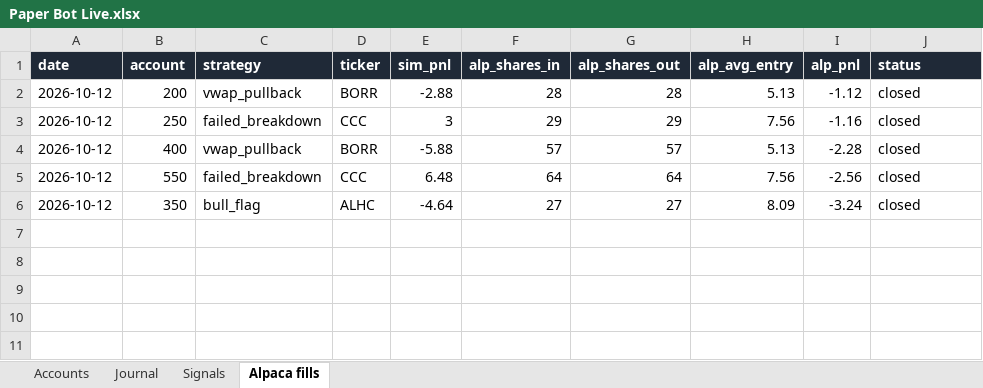
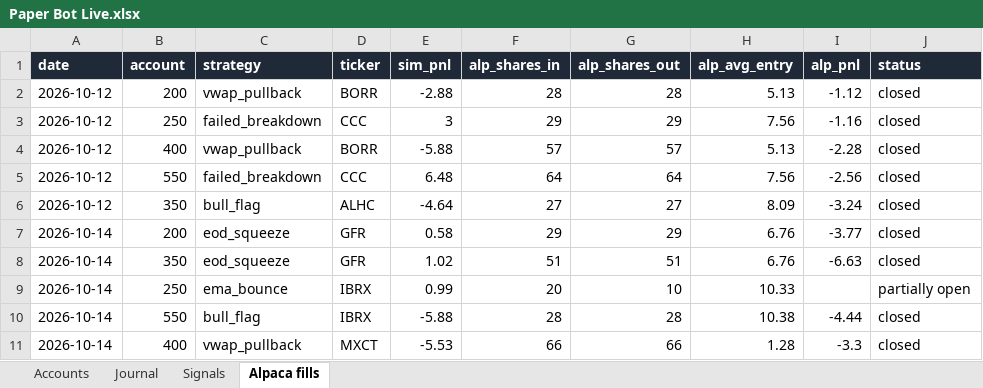
Before and after one commit to newurbaninfluence-lgtm/paper-trading-bot, an Excel workbook: reports/Paper Bot Live.xlsx, sheet Alpaca fills, drawn as a sheet; values as stored, in another font and other column widths than the file's, no borders; the diff names each change by its address in the sheet, - before the commit and + after, or states it on an @@ line.

```diff
--- a/reports/Paper Bot Live.xlsx (sheet Alpaca fills)
+++ b/reports/Paper Bot Live.xlsx (sheet Alpaca fills)
+row 7: 2026-10-14 | 200 | eod_squeeze | GFR | 0.58 | 29 | 29 | 6.76 | -3.77 | closed
+row 8: 2026-10-14 | 350 | eod_squeeze | GFR | 1.02 | 51 | 51 | 6.76 | -6.63 | closed
+row 9: 2026-10-14 | 250 | ema_bounce | IBRX | 0.99 | 20 | 10 | 10.33 |  | partially open
+row 10: 2026-10-14 | 550 | bull_flag | IBRX | -5.88 | 28 | 28 | 10.38 | -4.44 | closed
+row 11: 2026-10-14 | 400 | vwap_pullback | MXCT | -5.53 | 66 | 66 | 1.28 | -3.3 | closed
```
Also changed, not shown: sheet Signals, sheet Journal, 5 other files.
